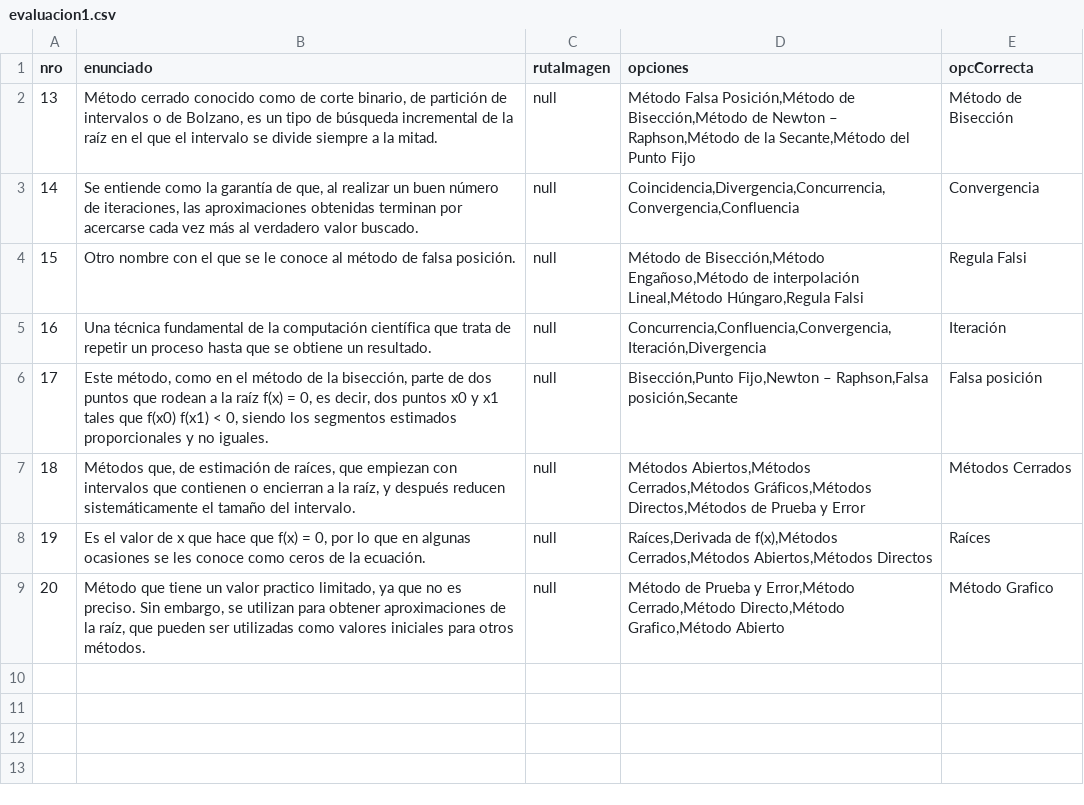
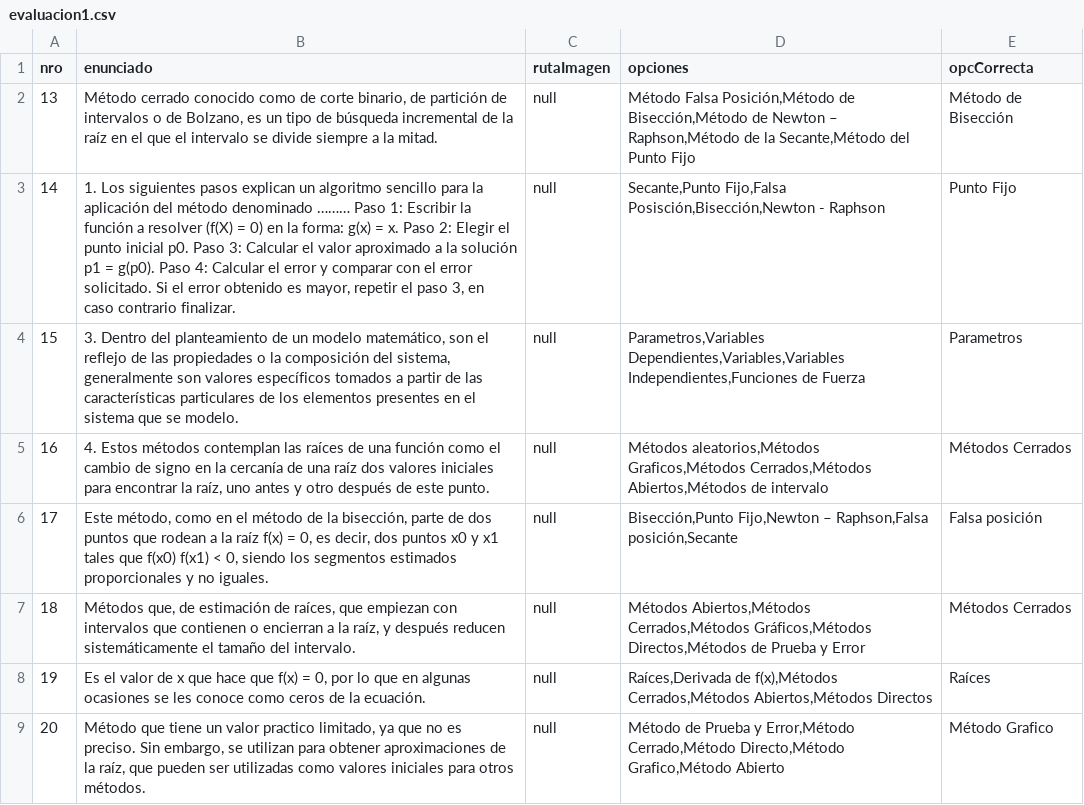
Before and after one commit to jhonatanAcuna/MN-PROJECT, a CSV file: evaluacion1.csv, drawn as a sheet.

Commit message:
evaluacion1.csv
Cambio de preguntas teoricas

```diff
--- a/evaluacion1.csv
+++ b/evaluacion1.csv
@@ -2,5 +2,5 @@
 13,"Método cerrado conocido como de corte binario, de partición de intervalos o de Bolzano, es un tipo de búsqueda incremental de la raíz en el que el intervalo se divide siempre a la mitad.","null","Método Falsa Posición,Método de Bisección,Método de Newton – Raphson,Método de la Secante,Método del Punto Fijo","Método de Bisección"
-14,"Se entiende como la garantía de que, al realizar un buen número de iteraciones, las aproximaciones obtenidas terminan por acercarse cada vez más al verdadero valor buscado.","null","Coincidencia,Divergencia,Concurrencia,Convergencia,Confluencia","Convergencia"
-15,"Otro nombre con el que se le conoce al método de falsa posición.","null","Método de Bisección,Método Engañoso,Método de interpolación Lineal,Método Húngaro,Regula Falsi","Regula Falsi"
-16,"Una técnica fundamental de la computación científica que trata de repetir un proceso hasta que se obtiene un resultado.","null","Concurrencia,Confluencia,Convergencia,Iteración,Divergencia","Iteración"
+14,"1.	Los siguientes pasos explican un algoritmo sencillo para la aplicación del método denominado ……… Paso 1: Escribir la función a resolver (f(X) = 0) en la forma: g(x) = x. Paso 2: Elegir el punto inicial p0. Paso 3: Calcular el valor aproximado a la solución p1 = g(p0). Paso 4: Calcular el error y comparar con el error solicitado. Si el error obtenido es mayor, repetir el paso 3, en caso contrario finalizar.","null","Secante,Punto Fijo,Falsa Posisción,Bisección,Newton - Raphson","Punto Fijo"
+15,"3.	Dentro del planteamiento de un modelo matemático, son el reflejo de las propiedades o la composición del sistema, generalmente son valores específicos tomados a partir de las características particulares de los elementos presentes en el sistema que se modelo.","null","Parametros,Variables Dependientes,Variables,Variables Independientes,Funciones de Fuerza","Parametros"
+16,"4.	Estos métodos contemplan las raíces de una función como el cambio de signo en la cercanía de una raíz dos valores iniciales para encontrar la raíz, uno antes y otro después de este punto.","null","Métodos aleatorios,Métodos Graficos,Métodos Cerrados,Métodos Abiertos,Métodos de intervalo","Métodos Cerrados"
 17,"Este método, como en el método de la bisección, parte de dos puntos que rodean a la raíz f(x) = 0, es decir, dos puntos x0 y x1 tales que f(x0) f(x1) < 0, siendo los segmentos estimados proporcionales y no iguales.","null","Bisección,Punto Fijo,Newton – Raphson,Falsa posición,Secante","Falsa posición"
```
